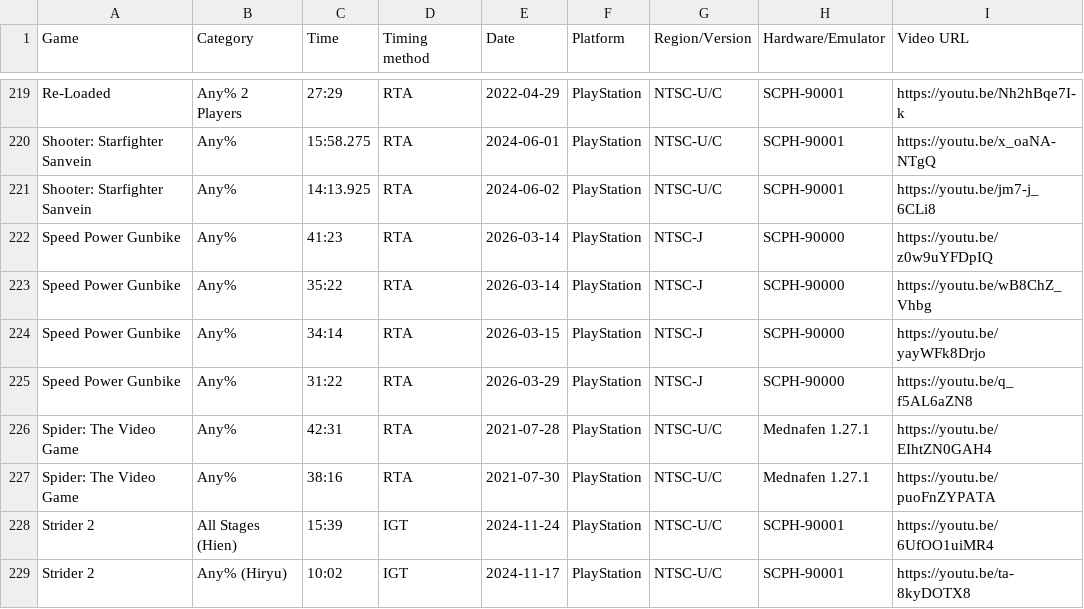
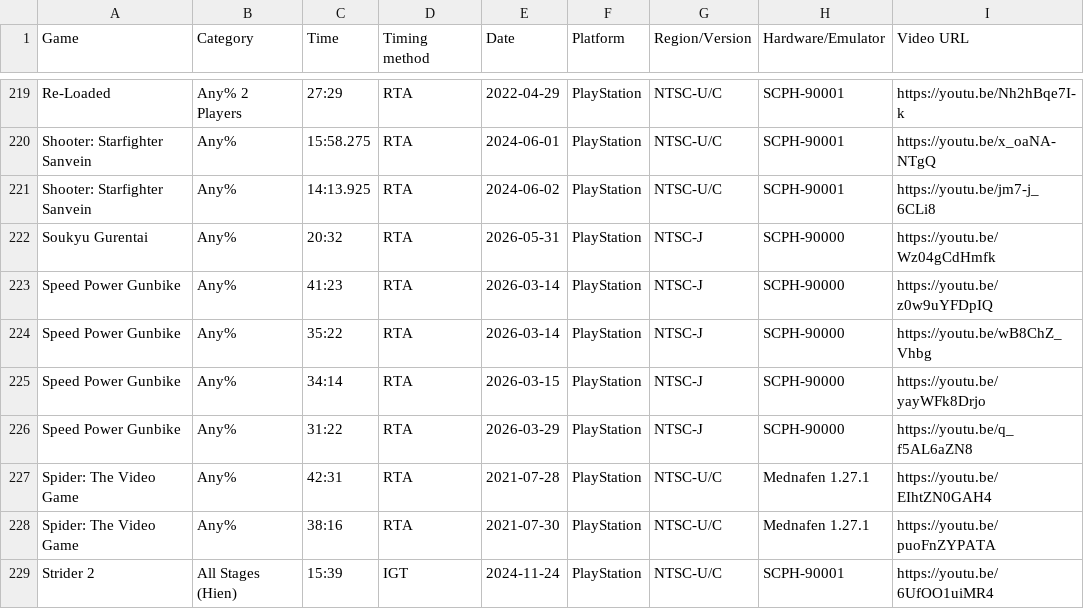
Before and after one commit to AmenAnthem/speedrun-pbs, a CSV file: pbs.csv, drawn as a sheet; only a part is shown, gaps mark what is left out; the shorter side is filled out with more unchanged rows.

Commit message:
feat: Update PBs

```diff
--- a/pbs.csv
+++ b/pbs.csv
@@ -221,2 +221,3 @@
 "Shooter: Starfighter Sanvein","Any%","14:13.925","RTA","2024-06-02",PlayStation,"NTSC-U/C","SCPH-90001","https://youtu.be/jm7-j_6CLi8"
+"Soukyu Gurentai","Any%","20:32","RTA","2026-05-31","PlayStation","NTSC-J","SCPH-90000","https://youtu.be/Wz04gCdHmfk"
 "Speed Power Gunbike","Any%","41:23","RTA","2026-03-14","PlayStation","NTSC-J","SCPH-90000","https://youtu.be/z0w9uYFDpIQ"
```
